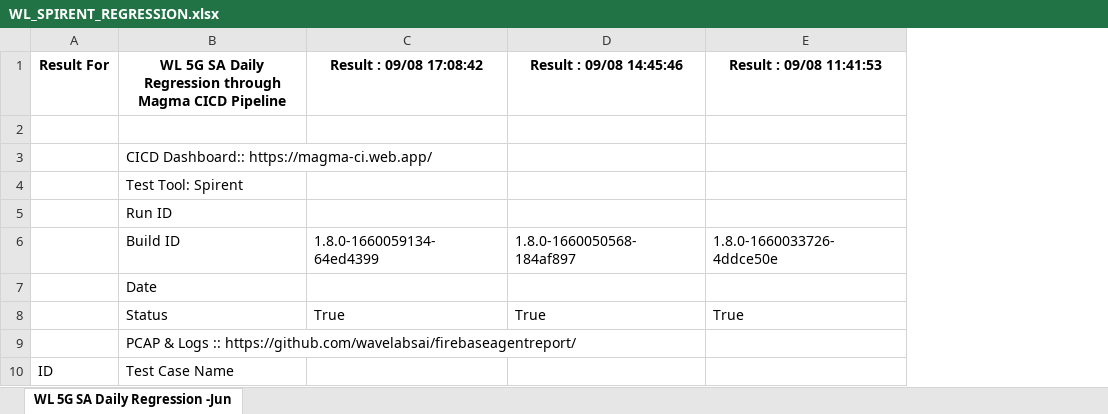
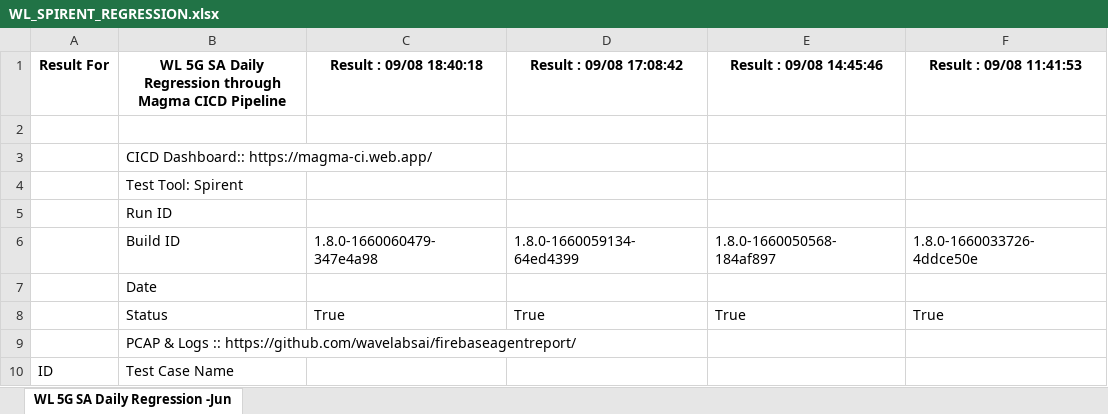
Before and after one commit to wavelabsai/spirent_Excel, an Excel workbook: WL_SPIRENT_REGRESSION.xlsx, sheet WL 5G SA Daily Regression -Jun, drawn as a sheet; only a part is shown; values as stored, in another font and other column widths than the file's, no borders; the diff names each change by its address in the sheet, - before the commit and + after, or states it on an @@ line.

Commit message:
Adding excel files

```diff
--- a/WL_SPIRENT_REGRESSION.xlsx (sheet WL 5G SA Daily Regression -Jun)
+++ b/WL_SPIRENT_REGRESSION.xlsx (sheet WL 5G SA Daily Regression -Jun)
+column C (Result : 09/08 18:40:18), rows 6-8: 1.8.0-1660060479-347e4a98 |  | True
```
